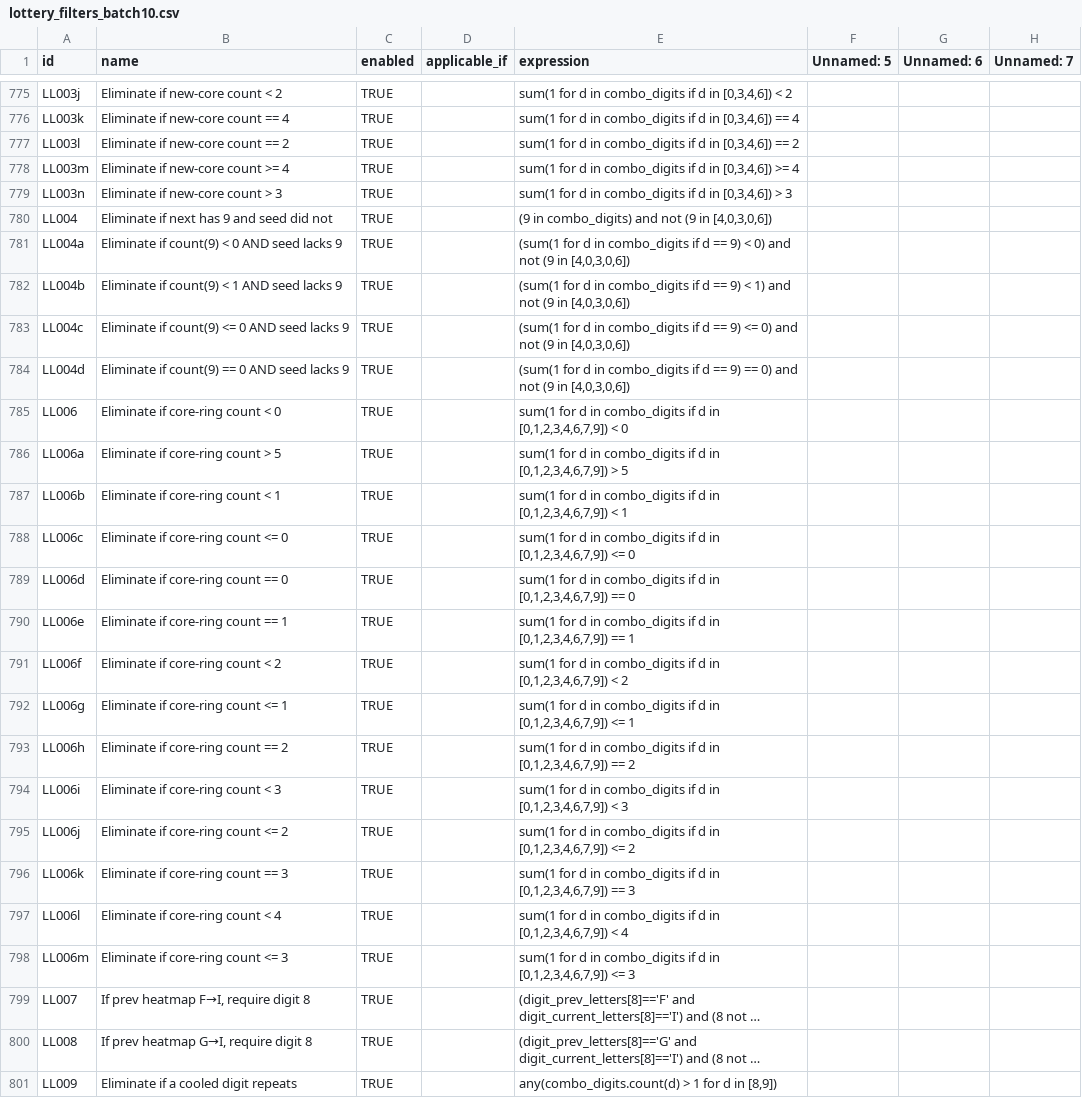
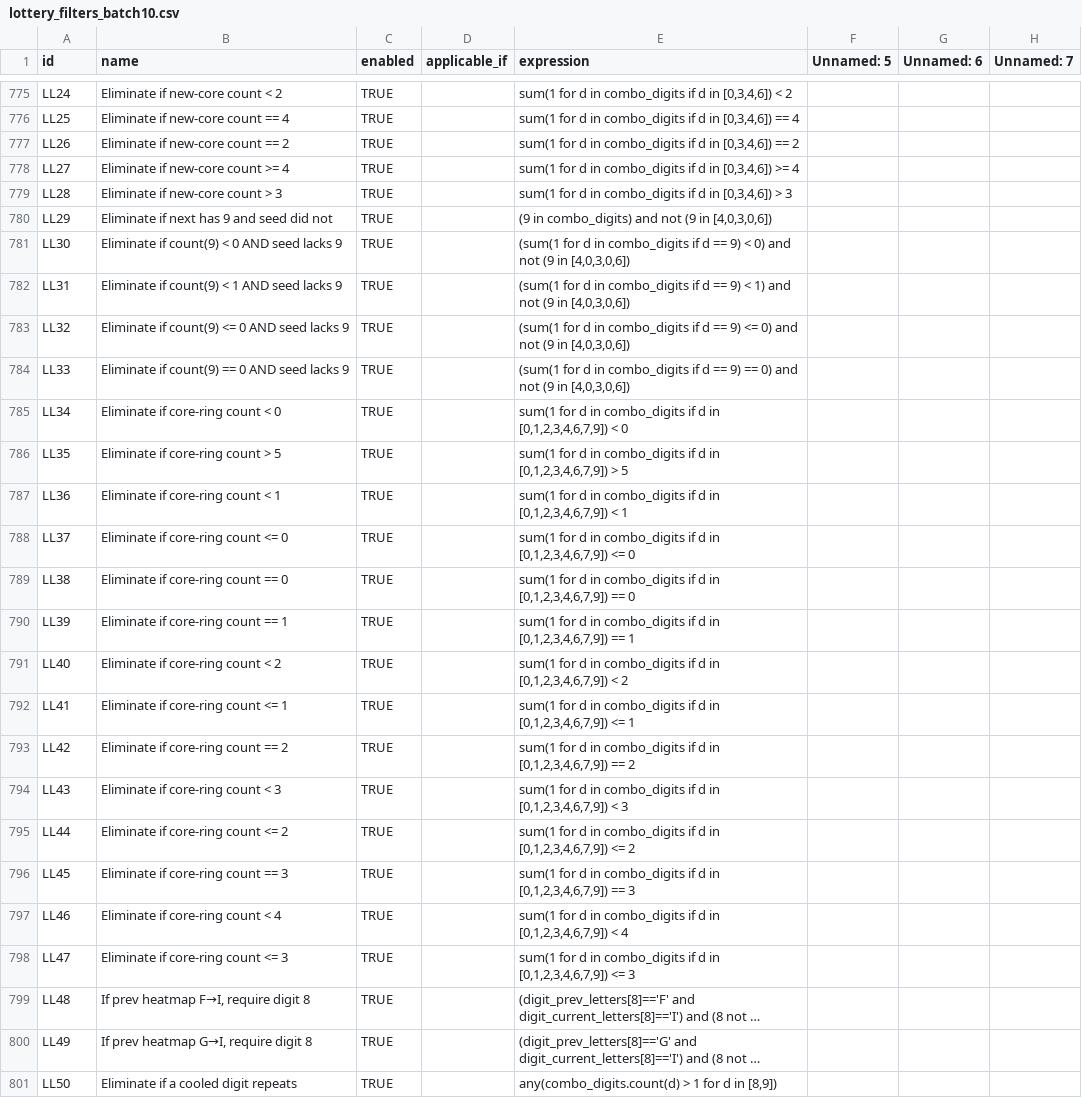
Before and after one commit to wanawin/archeatype, a CSV file: pages/lottery_filters_batch10.csv, drawn as a sheet; only a part is shown, gaps mark what is left out; long unchanged cells end in …; the diff covers the shown part only; the diff names each change by its address in the sheet, - before the commit and + after, or states it on an @@ line.

```diff
--- a/pages/lottery_filters_batch10.csv
+++ b/pages/lottery_filters_batch10.csv
-A775 (id): LL003j
+A775 (id): LL24
-A776 (id): LL003k
+A776 (id): LL25
-A777 (id): LL003l
+A777 (id): LL26
-A778 (id): LL003m
+A778 (id): LL27
-A779 (id): LL003n
+A779 (id): LL28
-A780 (id): LL004
+A780 (id): LL29
-A781 (id): LL004a
+A781 (id): LL30
-A782 (id): LL004b
+A782 (id): LL31
-A783 (id): LL004c
+A783 (id): LL32
-A784 (id): LL004d
+A784 (id): LL33
-A785 (id): LL006
+A785 (id): LL34
-A786 (id): LL006a
+A786 (id): LL35
-A787 (id): LL006b
+A787 (id): LL36
-A788 (id): LL006c
+A788 (id): LL37
-A789 (id): LL006d
+A789 (id): LL38
-A790 (id): LL006e
+A790 (id): LL39
-A791 (id): LL006f
+A791 (id): LL40
-A792 (id): LL006g
+A792 (id): LL41
-A793 (id): LL006h
+A793 (id): LL42
-A794 (id): LL006i
+A794 (id): LL43
-A795 (id): LL006j
+A795 (id): LL44
-A796 (id): LL006k
+A796 (id): LL45
-A797 (id): LL006l
+A797 (id): LL46
-A798 (id): LL006m
+A798 (id): LL47
-A799 (id): LL007
+A799 (id): LL48
-A800 (id): LL008
+A800 (id): LL49
-A801 (id): LL009
+A801 (id): LL50
```
Also changed, not shown: 56 edited cells elsewhere in this file.
